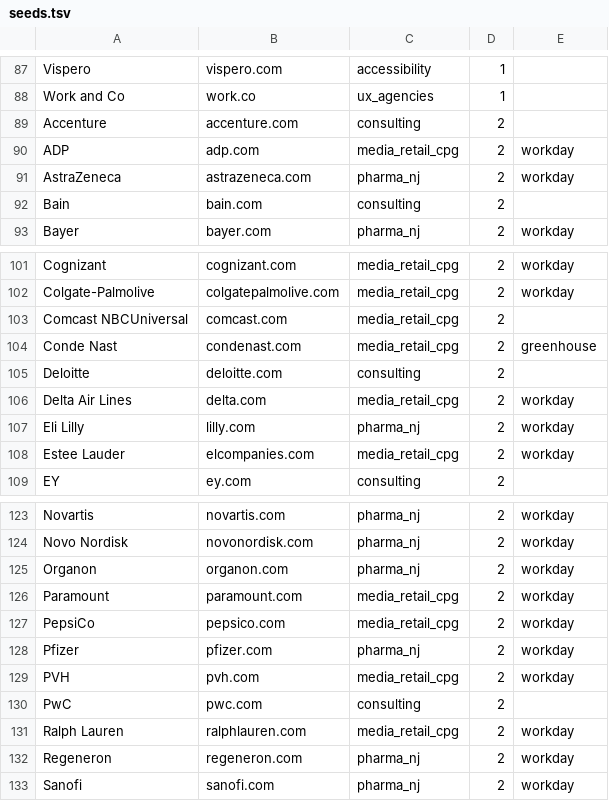
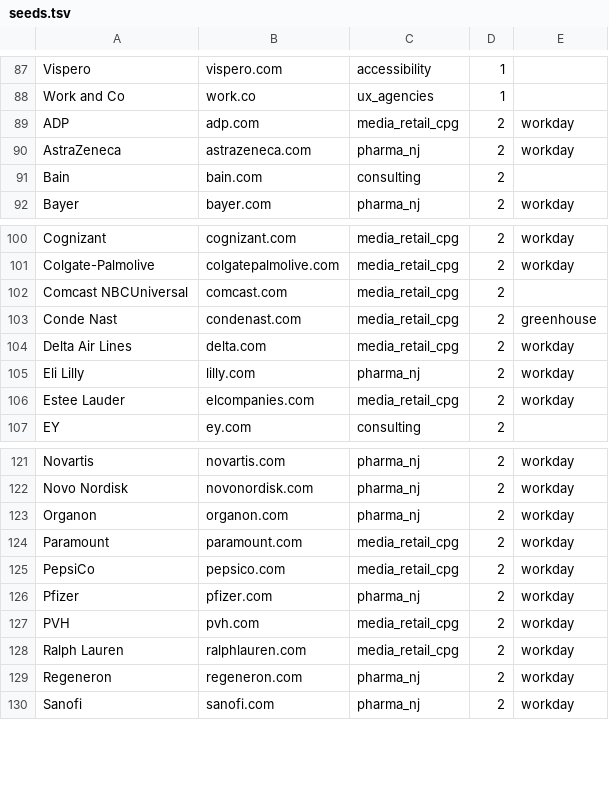
Before and after one commit to susanchapas/ux-internships, a TSV file: files/seeds.tsv, drawn as a sheet; only a part is shown, gaps mark what is left out; the diff names each change by its address in the sheet, - before the commit and + after, or states it on an @@ line.

```diff
--- a/files/seeds.tsv
+++ b/files/seeds.tsv
-row 89: Accenture | accenture.com | consulting | 2
-row 105: Deloitte | deloitte.com | consulting | 2
-row 130: PwC | pwc.com | consulting | 2
```
Also changed, not shown: 3 other files.
